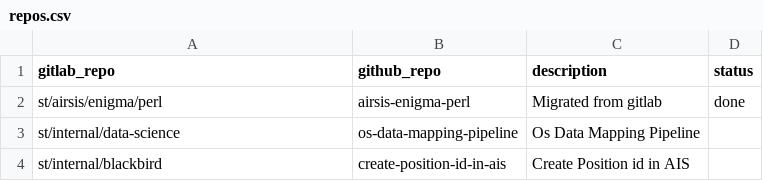
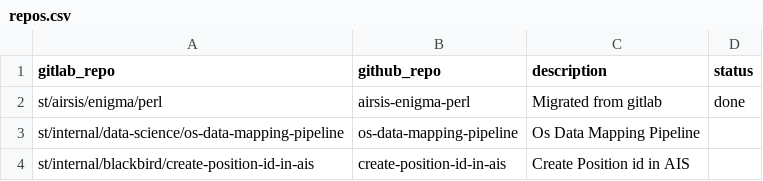
Before and after one commit to ganeshkr-54/shiptracks_ganesh, a CSV file: repos.csv, drawn as a sheet.

Commit message:
fix: migrate ds repos

```diff
--- a/repos.csv
+++ b/repos.csv
@@ -2,3 +2,3 @@ gitlab_repo,github_repo,description,status
 st/airsis/enigma/perl,airsis-enigma-perl,"Migrated from gitlab",done
-st/internal/data-science,os-data-mapping-pipeline,"Os Data Mapping Pipeline",
-st/internal/blackbird,create-position-id-in-ais,"Create Position id in AIS",
+st/internal/data-science/os-data-mapping-pipeline,os-data-mapping-pipeline,"Os Data Mapping Pipeline",
+st/internal/blackbird/create-position-id-in-ais,create-position-id-in-ais,"Create Position id in AIS",
```
